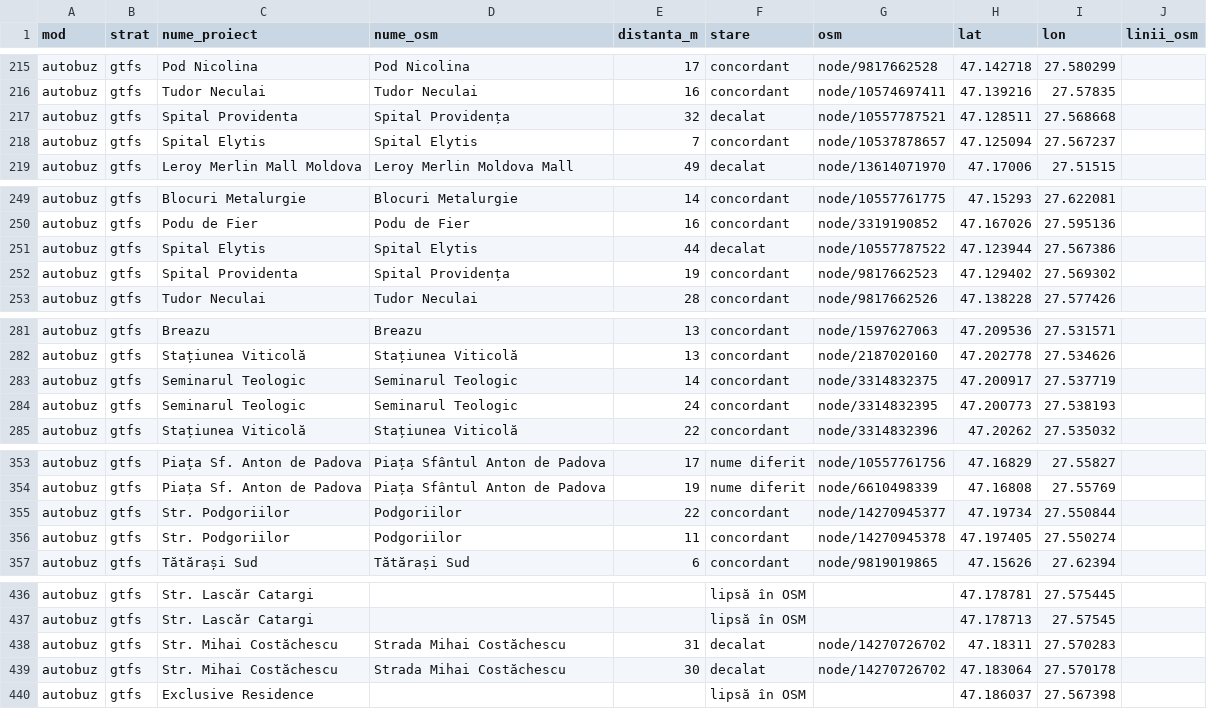
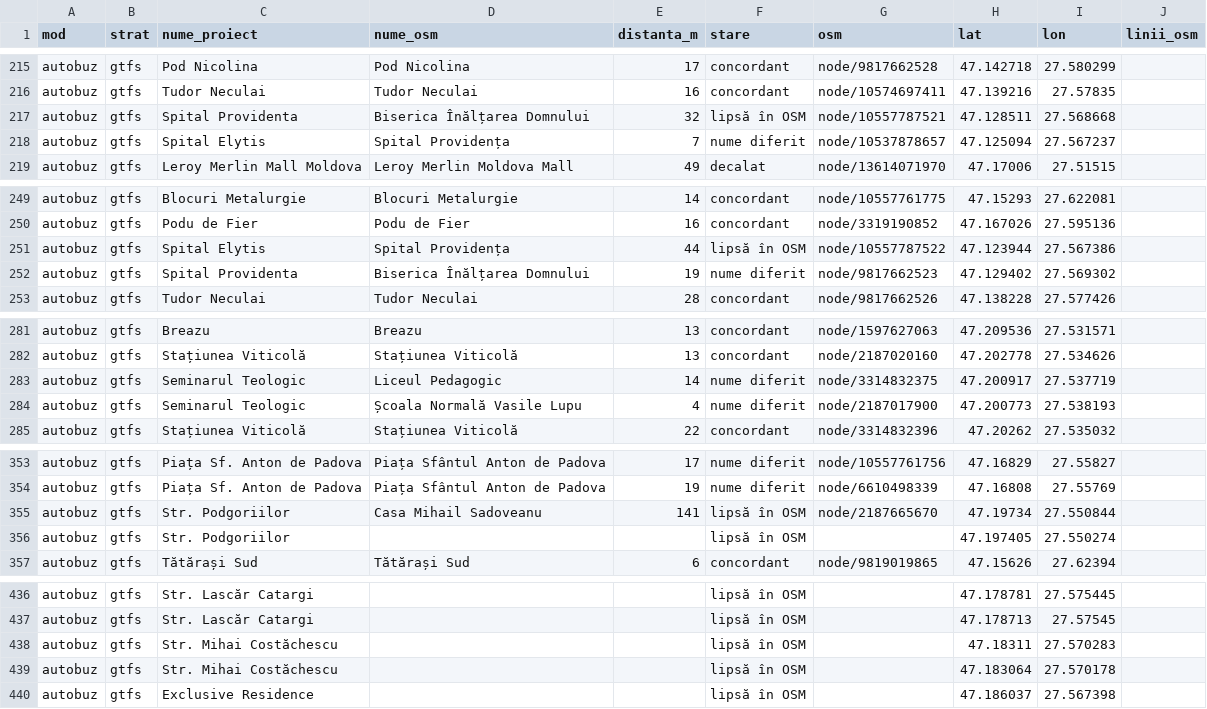
Before and after one commit to coveadrian83/gis, a CSV file: public/data/transport/comparatie_osm_statii.csv, drawn as a sheet; only a part is shown, gaps mark what is left out; the diff covers the shown part only.

```diff
--- a/public/data/transport/comparatie_osm_statii.csv
+++ b/public/data/transport/comparatie_osm_statii.csv
@@ -216,4 +216,4 @@ autobuz,gtfs,Pod Nicolina,Pod Nicolina,17,concordant,node/9817662528,47.142718,2
 autobuz,gtfs,Tudor Neculai,Tudor Neculai,16,concordant,node/10574697411,47.139216,27.57835,
-autobuz,gtfs,Spital Providenta,Spital Providența,32,decalat,node/10557787521,47.128511,27.568668,
-autobuz,gtfs,Spital Elytis,Spital Elytis,7,concordant,node/10537878657,47.125094,27.567237,
+autobuz,gtfs,Spital Providenta,Biserica Înălțarea Domnului,32,lipsă în OSM,node/10557787521,47.128511,27.568668,
+autobuz,gtfs,Spital Elytis,Spital Providența,7,nume diferit,node/10537878657,47.125094,27.567237,
 autobuz,gtfs,Leroy Merlin Mall Moldova,Leroy Merlin Moldova Mall,49,decalat,node/13614071970,47.17006,27.51515,
@@ -250,4 +250,4 @@ autobuz,gtfs,Blocuri Metalurgie,Blocuri Metalurgie,14,concordant,node/1055776177
 autobuz,gtfs,Podu de Fier,Podu de Fier,16,concordant,node/3319190852,47.167026,27.595136,
-autobuz,gtfs,Spital Elytis,Spital Elytis,44,decalat,node/10557787522,47.123944,27.567386,
-autobuz,gtfs,Spital Providenta,Spital Providența,19,concordant,node/9817662523,47.129402,27.569302,
+autobuz,gtfs,Spital Elytis,Spital Providența,44,lipsă în OSM,node/10557787522,47.123944,27.567386,
+autobuz,gtfs,Spital Providenta,Biserica Înălțarea Domnului,19,nume diferit,node/9817662523,47.129402,27.569302,
 autobuz,gtfs,Tudor Neculai,Tudor Neculai,28,concordant,node/9817662526,47.138228,27.577426,
@@ -282,4 +282,4 @@ autobuz,gtfs,Breazu,Breazu,13,concordant,node/1597627063,47.209536,27.531571,
 autobuz,gtfs,Stațiunea Viticolă,Stațiunea Viticolă,13,concordant,node/2187020160,47.202778,27.534626,
-autobuz,gtfs,Seminarul Teologic,Seminarul Teologic,14,concordant,node/3314832375,47.200917,27.537719,
-autobuz,gtfs,Seminarul Teologic,Seminarul Teologic,24,concordant,node/3314832395,47.200773,27.538193,
+autobuz,gtfs,Seminarul Teologic,Liceul Pedagogic,14,nume diferit,node/3314832375,47.200917,27.537719,
+autobuz,gtfs,Seminarul Teologic,Școala Normală Vasile Lupu,4,nume diferit,node/2187017900,47.200773,27.538193,
 autobuz,gtfs,Stațiunea Viticolă,Stațiunea Viticolă,22,concordant,node/3314832396,47.20262,27.535032,
@@ -354,4 +354,4 @@ autobuz,gtfs,Piața Sf. Anton de Padova,Piața Sfântul Anton de Padova,17,nume
 autobuz,gtfs,Piața Sf. Anton de Padova,Piața Sfântul Anton de Padova,19,nume diferit,node/6610498339,47.16808,27.55769,
-autobuz,gtfs,Str. Podgoriilor,Podgoriilor,22,concordant,node/14270945377,47.19734,27.550844,
-autobuz,gtfs,Str. Podgoriilor,Podgoriilor,11,concordant,node/14270945378,47.197405,27.550274,
+autobuz,gtfs,Str. Podgoriilor,Casa Mihail Sadoveanu,141,lipsă în OSM,node/2187665670,47.19734,27.550844,
+autobuz,gtfs,Str. Podgoriilor,,,lipsă în OSM,,47.197405,27.550274,
 autobuz,gtfs,Tătărași Sud,Tătărași Sud,6,concordant,node/9819019865,47.15626,27.62394,
@@ -437,4 +437,4 @@ autobuz,gtfs,Str. Lascăr Catargi,,,lipsă în OSM,,47.178781,27.575445,
 autobuz,gtfs,Str. Lascăr Catargi,,,lipsă în OSM,,47.178713,27.57545,
-autobuz,gtfs,Str. Mihai Costăchescu,Strada Mihai Costăchescu,31,decalat,node/14270726702,47.18311,27.570283,
-autobuz,gtfs,Str. Mihai Costăchescu,Strada Mihai Costăchescu,30,decalat,node/14270726702,47.183064,27.570178,
+autobuz,gtfs,Str. Mihai Costăchescu,,,lipsă în OSM,,47.18311,27.570283,
+autobuz,gtfs,Str. Mihai Costăchescu,,,lipsă în OSM,,47.183064,27.570178,
 autobuz,gtfs,Exclusive Residence,,,lipsă în OSM,,47.186037,27.567398,
```
Also changed, not shown: 3 added rows, 1 removed row and 52 edited cells elsewhere in this file, public/data/transport/comparatie_osm_linii.csv, 10 other files.
